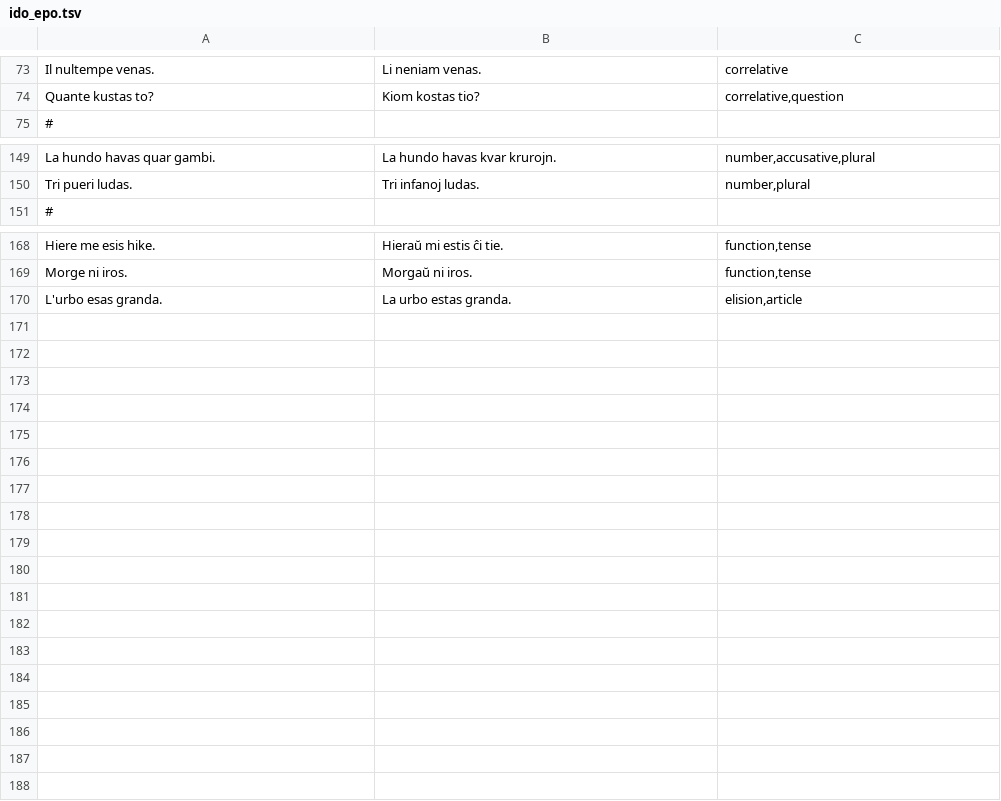
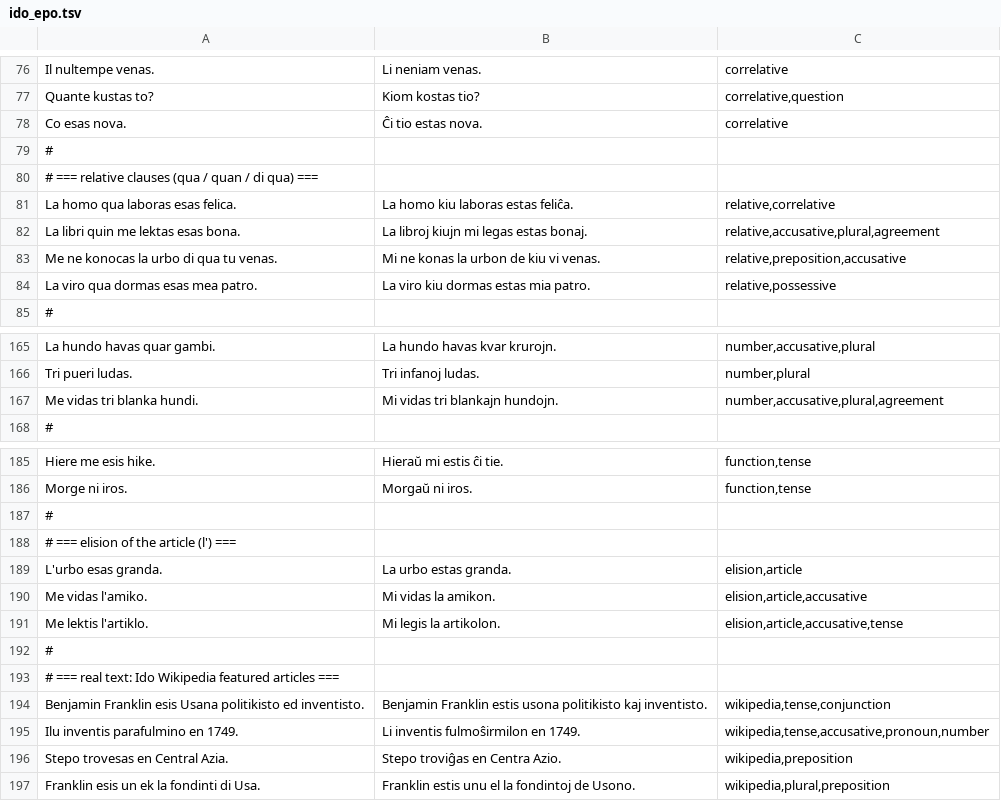
Before and after one commit to komapc/ido-esperanto-extractor, a TSV file: data/gold/ido_epo.tsv, drawn as a sheet; only a part is shown, gaps mark what is left out; the diff covers the shown part only.

```diff
--- a/data/gold/ido_epo.tsv
+++ b/data/gold/ido_epo.tsv
@@ -74,2 +77,9 @@ Il nultempe venas.	Li neniam venas.	correlative
 Quante kustas to?	Kiom kostas tio?	correlative,question
+Co esas nova.	Ĉi tio estas nova.	correlative
+#
+# === relative clauses (qua / quan / di qua) ===
+La homo qua laboras esas felica.	La homo kiu laboras estas feliĉa.	relative,correlative
+La libri quin me lektas esas bona.	La libroj kiujn mi legas estas bonaj.	relative,accusative,plural,agreement
+Me ne konocas la urbo di qua tu venas.	Mi ne konas la urbon de kiu vi venas.	relative,preposition,accusative
+La viro qua dormas esas mea patro.	La viro kiu dormas estas mia patro.	relative,possessive
 #
@@ -150,2 +166,3 @@ La hundo havas quar gambi.	La hundo havas kvar krurojn.	number,accusative,plural
 Tri pueri ludas.	Tri infanoj ludas.	number,plural
+Me vidas tri blanka hundi.	Mi vidas tri blankajn hundojn.	number,accusative,plural,agreement
 #
@@ -169,2 +186,12 @@ Hiere me esis hike.	Hieraŭ mi estis ĉi tie.	function,tense
 Morge ni iros.	Morgaŭ ni iros.	function,tense
+#
+# === elision of the article (l') ===
 L'urbo esas granda.	La urbo estas granda.	elision,article
+Me vidas l'amiko.	Mi vidas la amikon.	elision,article,accusative
+Me lektis l'artiklo.	Mi legis la artikolon.	elision,article,accusative,tense
+#
+# === real text: Ido Wikipedia featured articles ===
+Benjamin Franklin esis Usana politikisto ed inventisto.	Benjamin Franklin estis usona politikisto kaj inventisto.	wikipedia,tense,conjunction
+Ilu inventis parafulmino en 1749.	Li inventis fulmoŝirmilon en 1749.	wikipedia,tense,accusative,pronoun,number
+Stepo trovesas en Central Azia.	Stepo troviĝas en Centra Azio.	wikipedia,preposition
+Franklin esis un ek la fondinti di Usa.	Franklin estis unu el la fondintoj de Usono.	wikipedia,plural,preposition
```
Also changed, not shown: 9 added rows and 4 edited cells elsewhere in this file, 1 other file.
